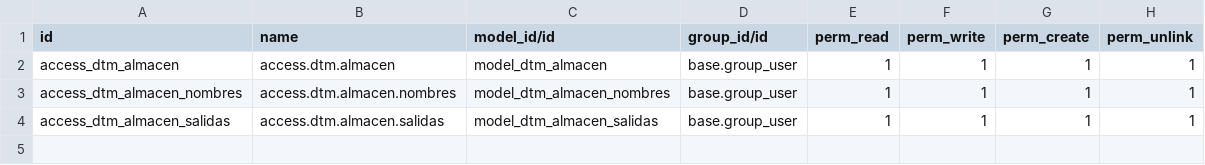
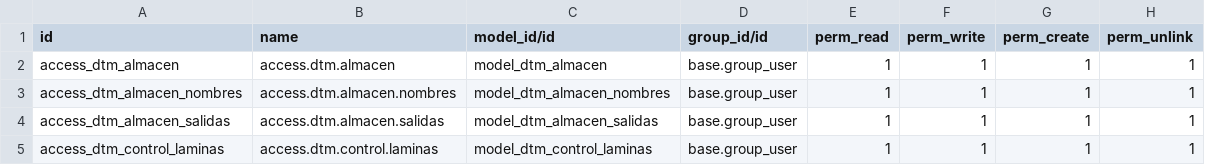
Before and after one commit to rafaguzmang/dtm_almacen, a CSV file: security/ir.model.access.csv, drawn as a sheet; the diff names each change by its address in the sheet, - before the commit and + after, or states it on an @@ line.

```diff
--- a/security/ir.model.access.csv
+++ b/security/ir.model.access.csv
+row 5: access_dtm_control_laminas | access.dtm.control.laminas | model_dtm_control_laminas | base.group_user | 1 | 1 | 1 | 1
```
Also changed, not shown: 10 other files.
